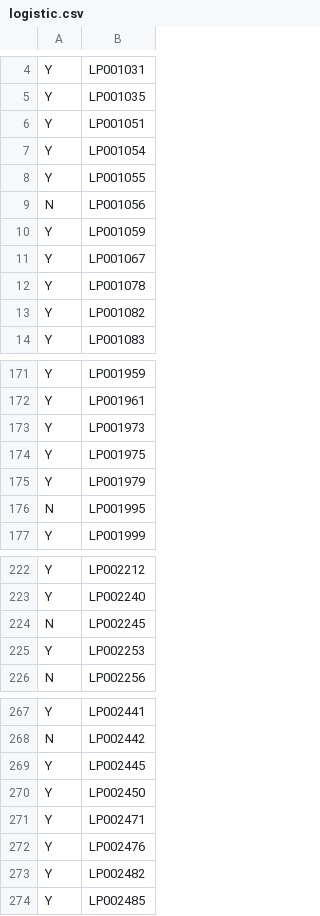
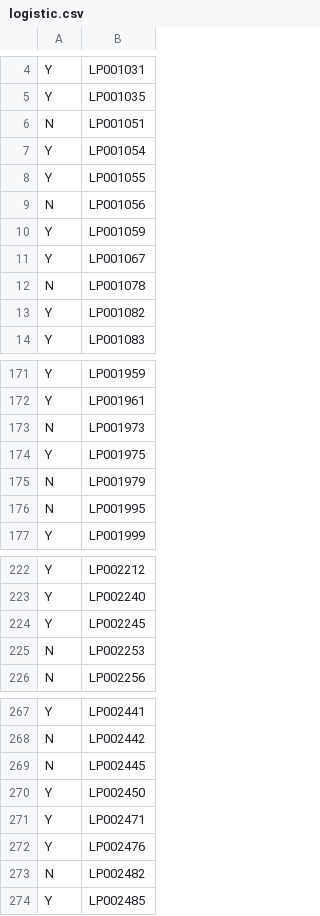
Before and after one commit to unpatel1/Challenge_AProjectAWeek, a CSV file: Week_08/logistic.csv, drawn as a sheet; only a part is shown, gaps mark what is left out; the diff covers the shown part only.

```diff
--- a/Week_08/logistic.csv
+++ b/Week_08/logistic.csv
@@ -5,3 +5,3 @@ Y,LP001031
 Y,LP001035
-Y,LP001051
+N,LP001051
 Y,LP001054
@@ -11,3 +11,3 @@ Y,LP001059
 Y,LP001067
-Y,LP001078
+N,LP001078
 Y,LP001082
@@ -172,5 +172,5 @@ Y,LP001959
 Y,LP001961
-Y,LP001973
+N,LP001973
 Y,LP001975
-Y,LP001979
+N,LP001979
 N,LP001995
@@ -223,4 +223,4 @@ Y,LP002212
 Y,LP002240
-N,LP002245
-Y,LP002253
+Y,LP002245
+N,LP002253
 N,LP002256
@@ -268,3 +268,3 @@ Y,LP002441
 N,LP002442
-Y,LP002445
+N,LP002445
 Y,LP002450
@@ -272,3 +272,3 @@ Y,LP002471
 Y,LP002476
-Y,LP002482
+N,LP002482
 Y,LP002485
```
Also changed, not shown: 32 edited cells elsewhere in this file, Week_08/Sample_Submission.csv, 1 other file.
